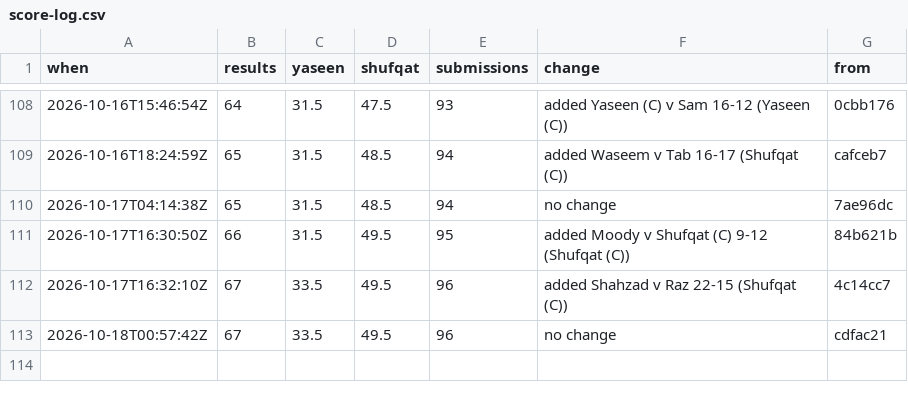
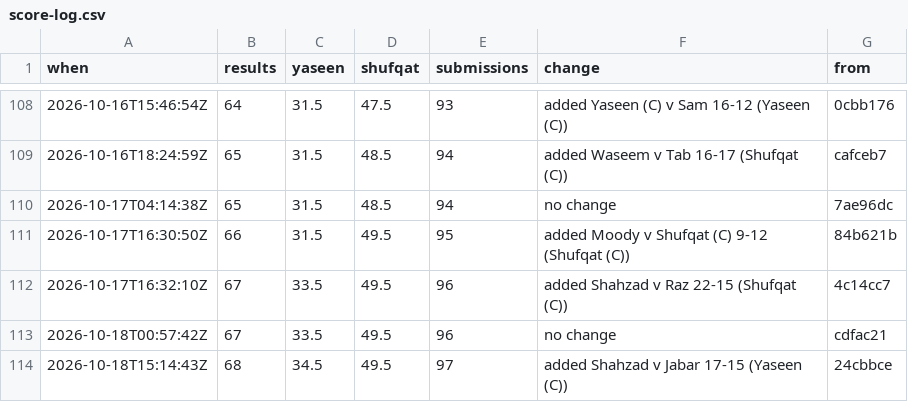
Before and after one commit to Ubiguy/mpgolf, a CSV file: score-log.csv, drawn as a sheet; only a part is shown, gaps mark what is left out.

```diff
--- a/score-log.csv
+++ b/score-log.csv
@@ -113 +113,2 @@ when,results,yaseen,shufqat,submissions,change,from
 2026-10-18T00:57:42Z,67,33.5,49.5,96,no change,cdfac21
+2026-10-18T15:14:43Z,68,34.5,49.5,97,added Shahzad v Jabar 17-15 (Yaseen (C)),24cbbce
```
Also changed, not shown: 11 other files.
